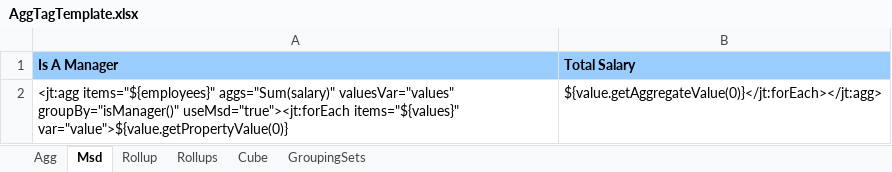
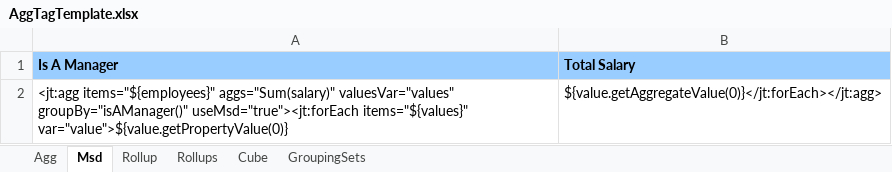
Before and after one commit to rgettman/jett, an Excel workbook: jett-core/templates/AggTagTemplate.xlsx, sheet Msd, drawn as a sheet; values as stored, in another font and other column widths than the file's, no borders; the diff names each change by its address in the sheet, - before the commit and + after, or states it on an @@ line.

```diff
--- a/jett-core/templates/AggTagTemplate.xlsx (sheet Msd)
+++ b/jett-core/templates/AggTagTemplate.xlsx (sheet Msd)
-A2 (Is A Manager): …aggs="Sum(salary)" valuesVar="values" groupBy="isManager()" useMsd="true"><jt:forEach items="${values}"…
+A2 (Is A Manager): …aggs="Sum(salary)" valuesVar="values" groupBy="isAManager()" useMsd="true"><jt:forEach items="${values}"…
```
Also changed, not shown: sheet Rollup, sheet Rollups, sheet Cube, sheet GroupingSets, jett-core/templates/ExprTestTemplate.xlsx, 29 other files.
